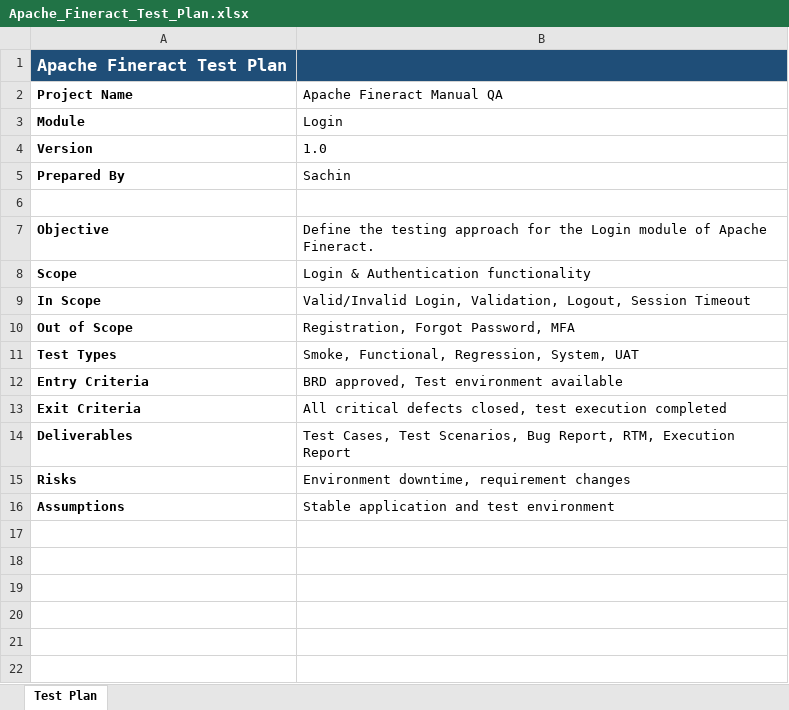
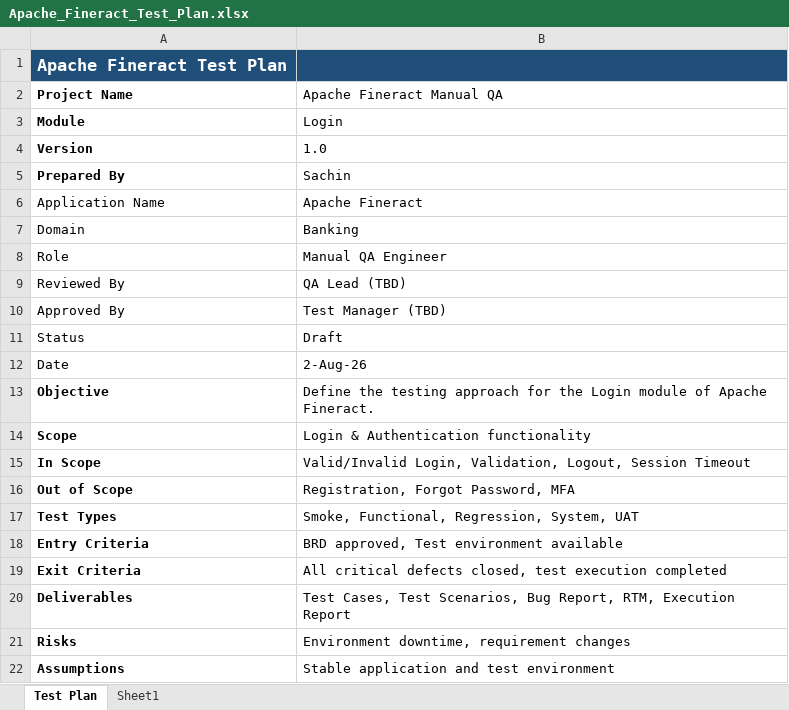
Before and after one commit to Sachinkodase/apache-fineract-manual-qa, an Excel workbook: 02_Test_Plan/Apache_Fineract_Test_Plan.xlsx, sheet Test Plan, drawn as a sheet; values as stored, in another font and other column widths than the file's, no borders; the diff names each change by its address in the sheet, - before the commit and + after, or states it on an @@ line.

Commit message:
Update Apache_Fineract_Test_Plan.xlsx

```diff
--- a/02_Test_Plan/Apache_Fineract_Test_Plan.xlsx (sheet Test Plan)
+++ b/02_Test_Plan/Apache_Fineract_Test_Plan.xlsx (sheet Test Plan)
+sheet tab: Sheet1
-row 6: (empty)
+row 6: Application Name | Apache Fineract
+row 7: Domain | Banking
+row 8: Role | Manual QA Engineer
+row 9: Reviewed By | QA Lead (TBD)
+row 10: Approved By | Test Manager (TBD)
+row 11: Status | Draft
+row 12: Date | 2-Aug-26
```
